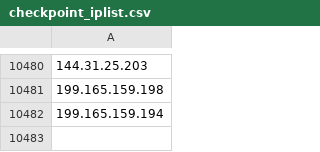
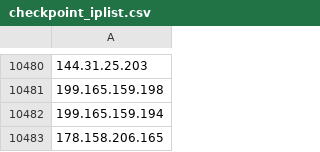
Before and after one commit to UTKAzureSentinelGithub/CheckPoint_IOCS_URL_FeedList, a CSV file: checkpoint_iplist.csv, drawn as a sheet; only a part is shown, gaps mark what is left out.

Commit message:
Checkpoint Indicator List update

```diff
--- a/checkpoint_iplist.csv
+++ b/checkpoint_iplist.csv
@@ -10482 +10482,2 @@
 199.165.159.194
+178.158.206.165
```
